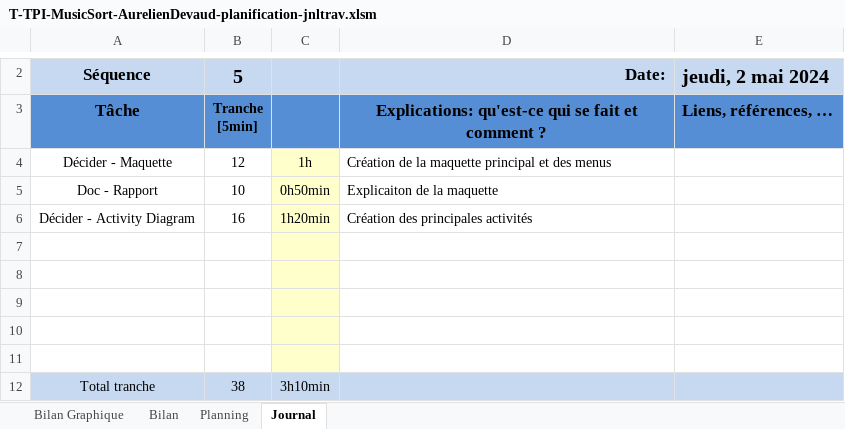
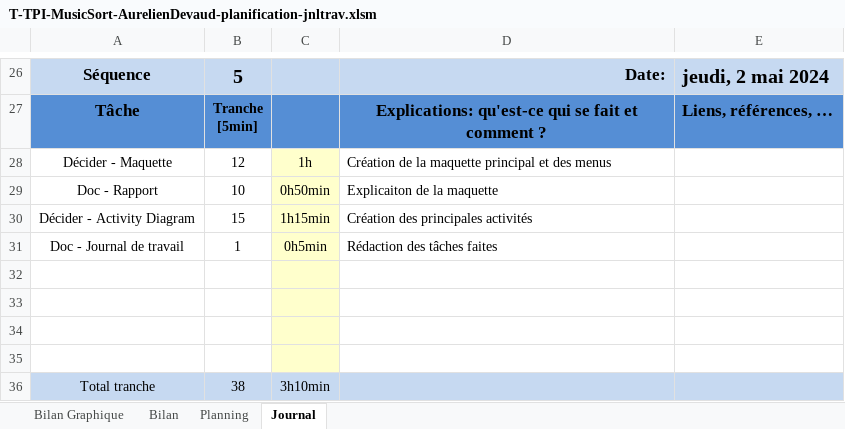
Before and after one commit to AureDeva/TPI-MusicSort, an Excel workbook: 03-Documentation/T-TPI-MusicSort-AurelienDevaud-planification-jnltrav.xlsm, sheet Journal, drawn as a sheet; only a part is shown, gaps mark what is left out; values as stored, in another font and other column widths than the file's, no borders; charts and pictures and conditional formats not drawn; 1 other sheet too large or unreadable and not compared; addresses are those after the commit; the diff covers the shown part only; the diff names each change by its address in the sheet, - before the commit and + after, or states it on an @@ line.

```diff
--- a/03-Documentation/T-TPI-MusicSort-AurelienDevaud-planification-jnltrav.xlsm (sheet Journal)
+++ b/03-Documentation/T-TPI-MusicSort-AurelienDevaud-planification-jnltrav.xlsm (sheet Journal)
-B30: 16
+B30: 15
-C30: 1h20min
+C30: 1h15min
-row 31: (empty)
+row 31: Doc - Journal de travail | 1 | 0h5min | Rédaction des tâches faites
```
Also changed, not shown: 24 added rows elsewhere in this sheet, sheet Bilan Graphique, formulas that keep their value, charts or pictures, 5 other files.
